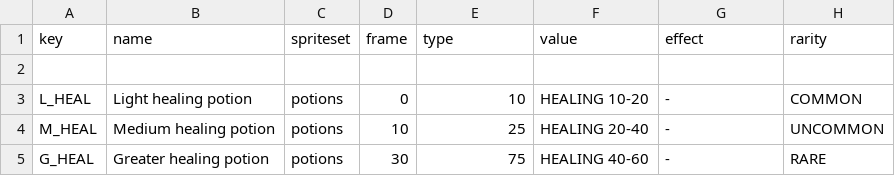
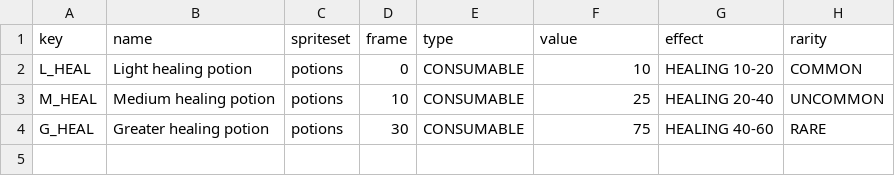
Before and after one commit to matszach/DungeonsOfRegos, a CSV file: raw-assets/templates/consumable.csv, drawn as a sheet.

```diff
--- a/raw-assets/templates/consumable.csv
+++ b/raw-assets/templates/consumable.csv
@@ -1,5 +1,4 @@
 key,name,spriteset,frame,type,value,effect,rarity
-
-L_HEAL,Light healing potion,potions,0,10,HEALING 10-20,-,COMMON
-M_HEAL,Medium healing potion,potions,10,25,HEALING 20-40,-,UNCOMMON
-G_HEAL,Greater healing potion,potions,30,75,HEALING 40-60,-,RARE
+L_HEAL,Light healing potion,potions,0,CONSUMABLE,10,HEALING 10-20,COMMON
+M_HEAL,Medium healing potion,potions,10,CONSUMABLE,25,HEALING 20-40,UNCOMMON
+G_HEAL,Greater healing potion,potions,30,CONSUMABLE,75,HEALING 40-60,RARE
```
Also changed, not shown: 47 other files.
